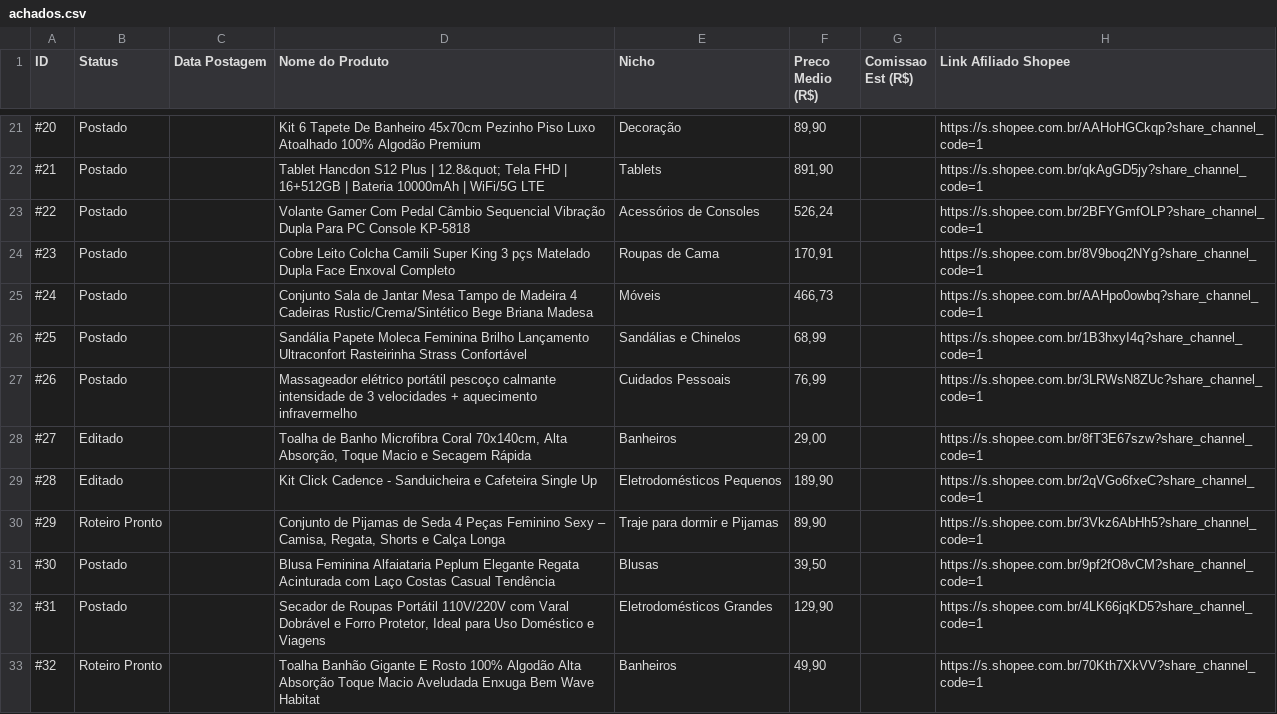
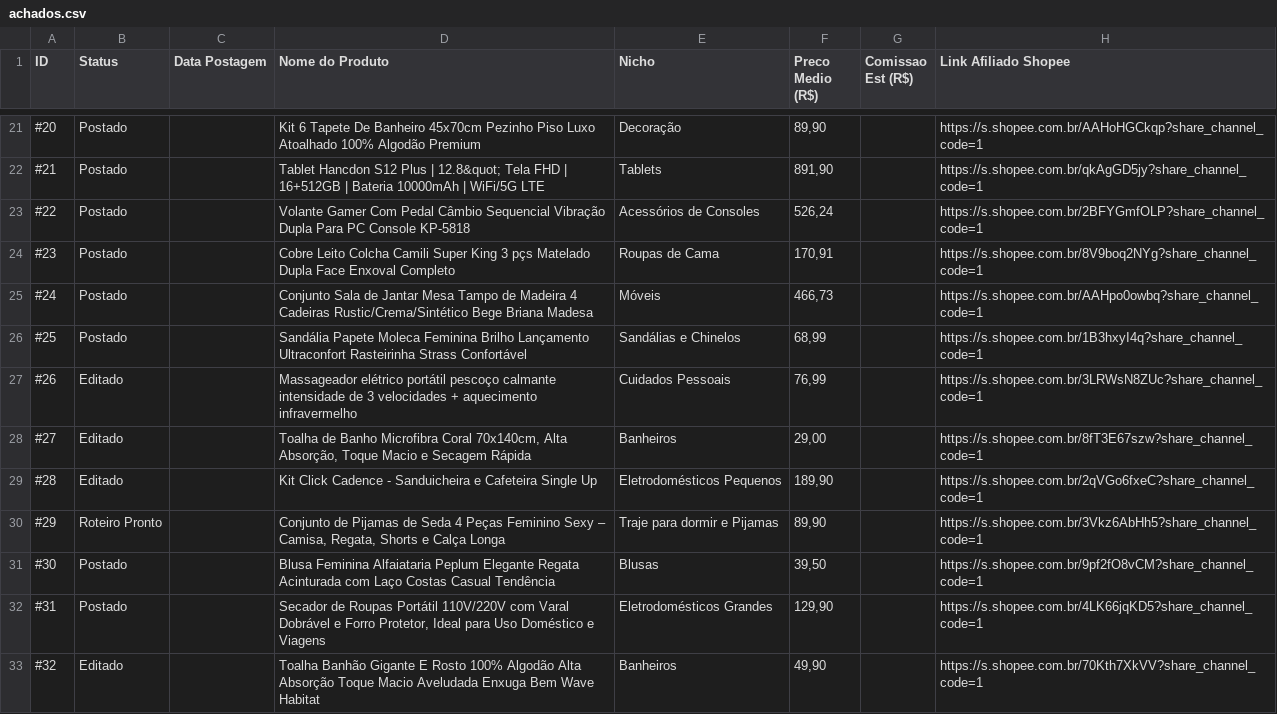
Before and after one commit to heltonhb/fabrica-achadinhos, a CSV file: achados.csv, drawn as a sheet; only a part is shown, gaps mark what is left out; the diff names each change by its address in the sheet, - before the commit and + after, or states it on an @@ line.

Commit message:
auto: atualiza fotos da vitrine e catalogo

```diff
--- a/achados.csv
+++ b/achados.csv
-B27 (Status): Postado
+B27 (Status): Editado
-B33 (Status): Roteiro Pronto
+B33 (Status): Editado
```
